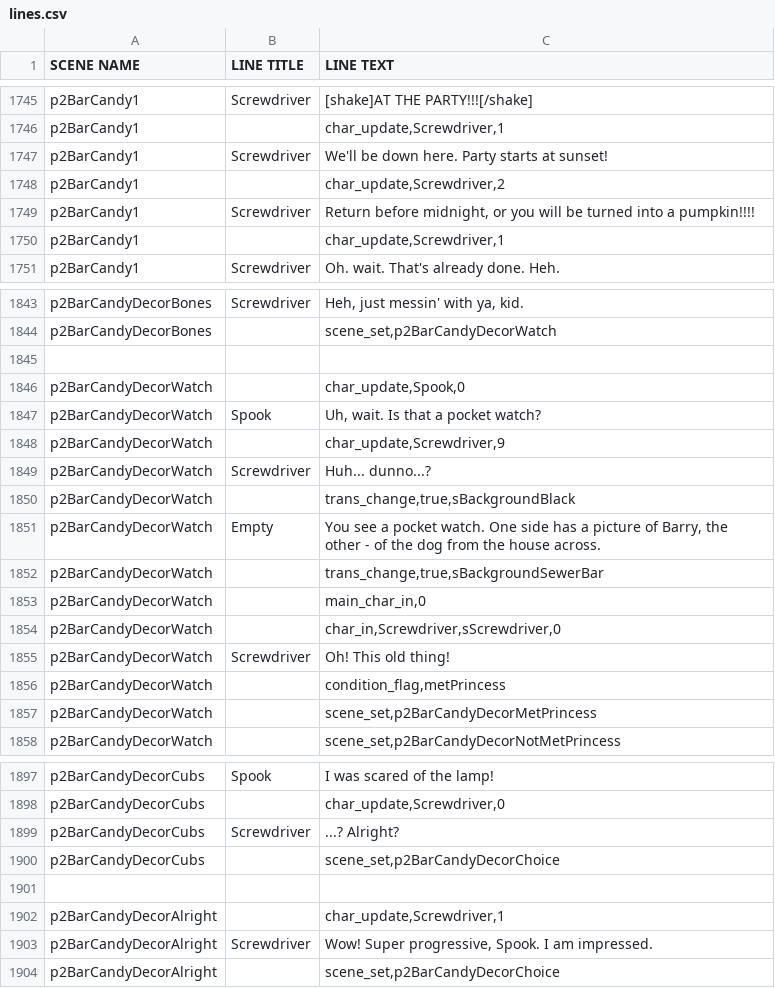
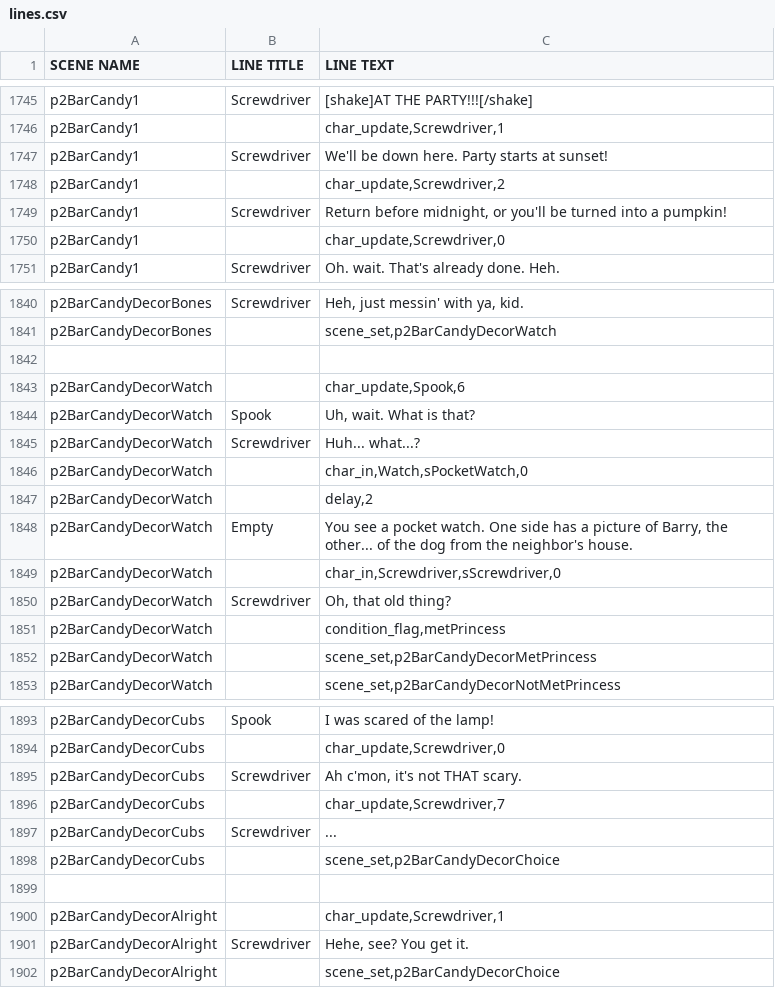
Before and after one commit to kazak29/Spooktober_2026_GameJam, a CSV file: datafiles/lines.csv, drawn as a sheet; only a part is shown, gaps mark what is left out; the diff covers the shown part only.

Commit message:
Day 2 sewer bar done

```diff
--- a/datafiles/lines.csv
+++ b/datafiles/lines.csv
@@ -1748,4 +1748,4 @@ p2BarCandy1,Screwdriver,We'll be down here. Party starts at sunset!
 p2BarCandy1,,"char_update,Screwdriver,2"
-p2BarCandy1,Screwdriver,"Return before midnight, or you will be turned into a pumpkin!!!!"
-p2BarCandy1,,"char_update,Screwdriver,1"
+p2BarCandy1,Screwdriver,"Return before midnight, or you'll be turned into a pumpkin!"
+p2BarCandy1,,"char_update,Screwdriver,0"
 p2BarCandy1,Screwdriver,Oh. wait. That's already done. Heh.
@@ -1845,12 +1842,10 @@ p2BarCandyDecorBones,,"scene_set,p2BarCandyDecorWatch"
 ,,
-p2BarCandyDecorWatch,,"char_update,Spook,0"
-p2BarCandyDecorWatch,Spook,"Uh, wait. Is that a pocket watch?"
-p2BarCandyDecorWatch,,"char_update,Screwdriver,9"
-p2BarCandyDecorWatch,Screwdriver,Huh... dunno...?
-p2BarCandyDecorWatch,,"trans_change,true,sBackgroundBlack"
-p2BarCandyDecorWatch,Empty,"You see a pocket watch. One side has a picture of Barry, the other - of the dog from the house across."
-p2BarCandyDecorWatch,,"trans_change,true,sBackgroundSewerBar"
-p2BarCandyDecorWatch,,"main_char_in,0"
+p2BarCandyDecorWatch,,"char_update,Spook,6"
+p2BarCandyDecorWatch,Spook,"Uh, wait. What is that?"
+p2BarCandyDecorWatch,Screwdriver,Huh... what...?
+p2BarCandyDecorWatch,,"char_in,Watch,sPocketWatch,0"
+p2BarCandyDecorWatch,,"delay,2"
+p2BarCandyDecorWatch,Empty,"You see a pocket watch. One side has a picture of Barry, the other... of the dog from the neighbor's house."
 p2BarCandyDecorWatch,,"char_in,Screwdriver,sScrewdriver,0"
-p2BarCandyDecorWatch,Screwdriver,Oh! This old thing!
+p2BarCandyDecorWatch,Screwdriver,"Oh, that old thing?"
 p2BarCandyDecorWatch,,"condition_flag,metPrincess"
@@ -1898,3 +1894,5 @@ p2BarCandyDecorCubs,Spook,I was scared of the lamp!
 p2BarCandyDecorCubs,,"char_update,Screwdriver,0"
-p2BarCandyDecorCubs,Screwdriver,...? Alright?
+p2BarCandyDecorCubs,Screwdriver,"Ah c'mon, it's not THAT scary."
+p2BarCandyDecorCubs,,"char_update,Screwdriver,7"
+p2BarCandyDecorCubs,Screwdriver,...
 p2BarCandyDecorCubs,,"scene_set,p2BarCandyDecorChoice"
@@ -1902,3 +1900,3 @@ p2BarCandyDecorCubs,,"scene_set,p2BarCandyDecorChoice"
 p2BarCandyDecorAlright,,"char_update,Screwdriver,1"
-p2BarCandyDecorAlright,Screwdriver,"Wow! Super progressive, Spook. I am impressed."
+p2BarCandyDecorAlright,Screwdriver,"Hehe, see? You get it."
 p2BarCandyDecorAlright,,"scene_set,p2BarCandyDecorChoice"
```
Also changed, not shown: 22 added rows, 22 removed rows, 2 moved rows and 23 edited cells elsewhere in this file, datafiles/ui.csv, 4 other files.
